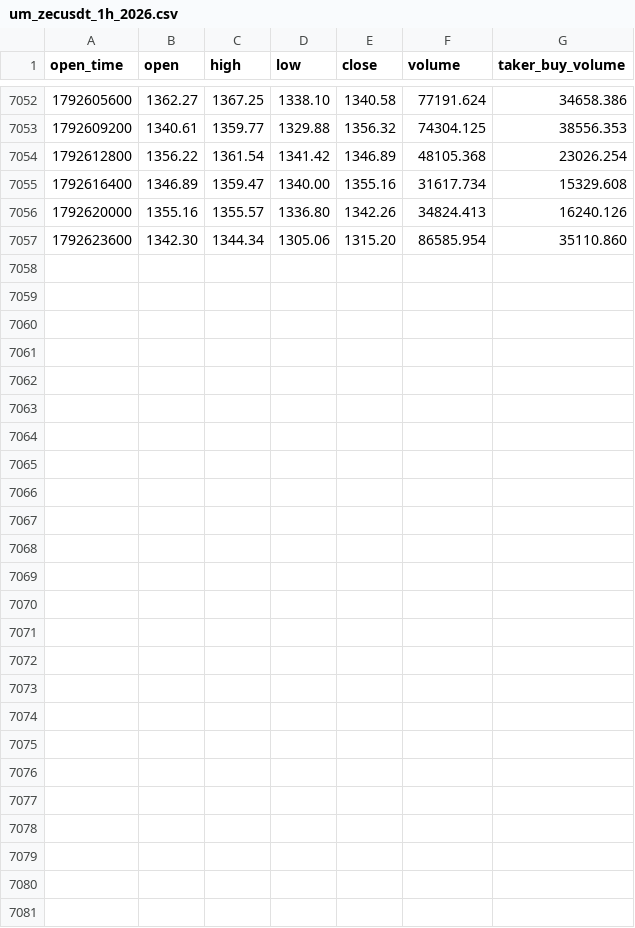
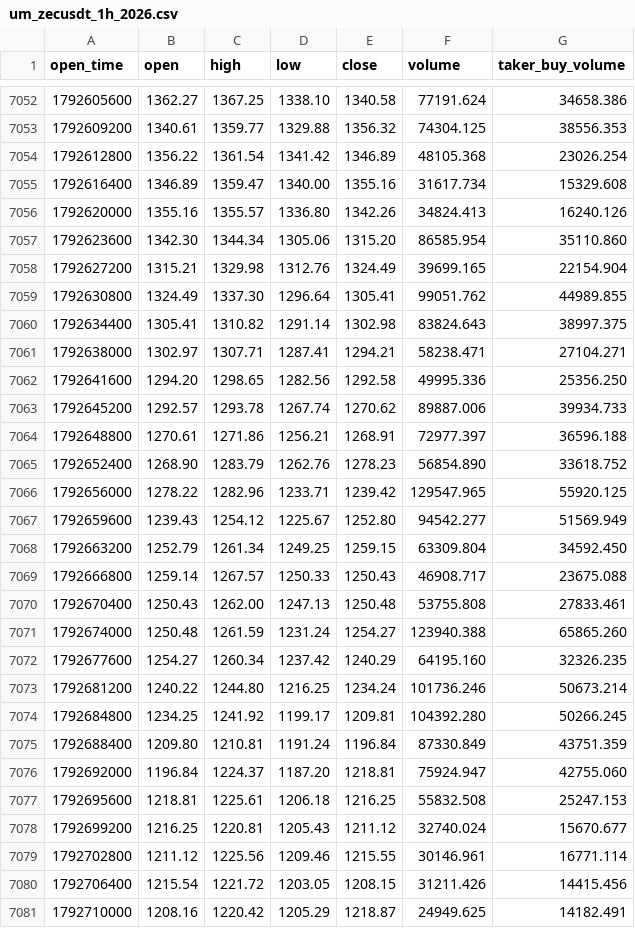
Before and after one commit to richardrank13-spec/atlas-data, a CSV file: data/binance/um_zecusdt_1h_2026.csv, drawn as a sheet; only a part is shown, gaps mark what is left out; the diff names each change by its address in the sheet, - before the commit and + after, or states it on an @@ line.

Commit message:
data 2026-10-23T10:07Z

```diff
--- a/data/binance/um_zecusdt_1h_2026.csv
+++ b/data/binance/um_zecusdt_1h_2026.csv
+row 7058: 1792627200 | 1315.21 | 1329.98 | 1312.76 | 1324.49 | 39699.165 | 22154.904
+row 7059: 1792630800 | 1324.49 | 1337.30 | 1296.64 | 1305.41 | 99051.762 | 44989.855
+row 7060: 1792634400 | 1305.41 | 1310.82 | 1291.14 | 1302.98 | 83824.643 | 38997.375
+row 7061: 1792638000 | 1302.97 | 1307.71 | 1287.41 | 1294.21 | 58238.471 | 27104.271
+row 7062: 1792641600 | 1294.20 | 1298.65 | 1282.56 | 1292.58 | 49995.336 | 25356.250
+row 7063: 1792645200 | 1292.57 | 1293.78 | 1267.74 | 1270.62 | 89887.006 | 39934.733
+row 7064: 1792648800 | 1270.61 | 1271.86 | 1256.21 | 1268.91 | 72977.397 | 36596.188
+row 7065: 1792652400 | 1268.90 | 1283.79 | 1262.76 | 1278.23 | 56854.890 | 33618.752
+row 7066: 1792656000 | 1278.22 | 1282.96 | 1233.71 | 1239.42 | 129547.965 | 55920.125
+row 7067: 1792659600 | 1239.43 | 1254.12 | 1225.67 | 1252.80 | 94542.277 | 51569.949
+row 7068: 1792663200 | 1252.79 | 1261.34 | 1249.25 | 1259.15 | 63309.804 | 34592.450
+row 7069: 1792666800 | 1259.14 | 1267.57 | 1250.33 | 1250.43 | 46908.717 | 23675.088
+row 7070: 1792670400 | 1250.43 | 1262.00 | 1247.13 | 1250.48 | 53755.808 | 27833.461
+row 7071: 1792674000 | 1250.48 | 1261.59 | 1231.24 | 1254.27 | 123940.388 | 65865.260
+row 7072: 1792677600 | 1254.27 | 1260.34 | 1237.42 | 1240.29 | 64195.160 | 32326.235
+row 7073: 1792681200 | 1240.22 | 1244.80 | 1216.25 | 1234.24 | 101736.246 | 50673.214
+row 7074: 1792684800 | 1234.25 | 1241.92 | 1199.17 | 1209.81 | 104392.280 | 50266.245
+row 7075: 1792688400 | 1209.80 | 1210.81 | 1191.24 | 1196.84 | 87330.849 | 43751.359
+row 7076: 1792692000 | 1196.84 | 1224.37 | 1187.20 | 1218.81 | 75924.947 | 42755.060
+row 7077: 1792695600 | 1218.81 | 1225.61 | 1206.18 | 1216.25 | 55832.508 | 25247.153
+row 7078: 1792699200 | 1216.25 | 1220.81 | 1205.43 | 1211.12 | 32740.024 | 15670.677
+row 7079: 1792702800 | 1211.12 | 1225.56 | 1209.46 | 1215.55 | 30146.961 | 16771.114
+row 7080: 1792706400 | 1215.54 | 1221.72 | 1203.05 | 1208.15 | 31211.426 | 14415.456
+row 7081: 1792710000 | 1208.16 | 1220.42 | 1205.29 | 1218.87 | 24949.625 | 14182.491
```
Also changed, not shown: data/binance/bnbusdt_1h_2026.csv, data/binance/paxgusdt_1h_2026.csv, 31 other files.
